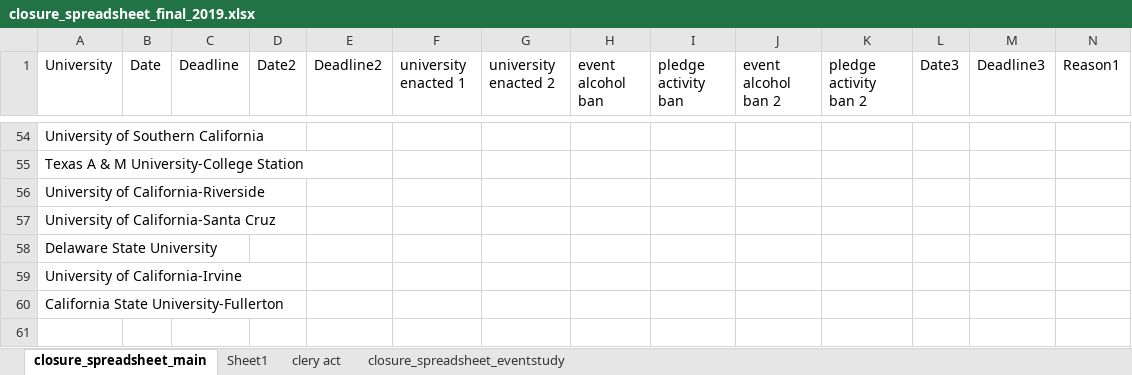
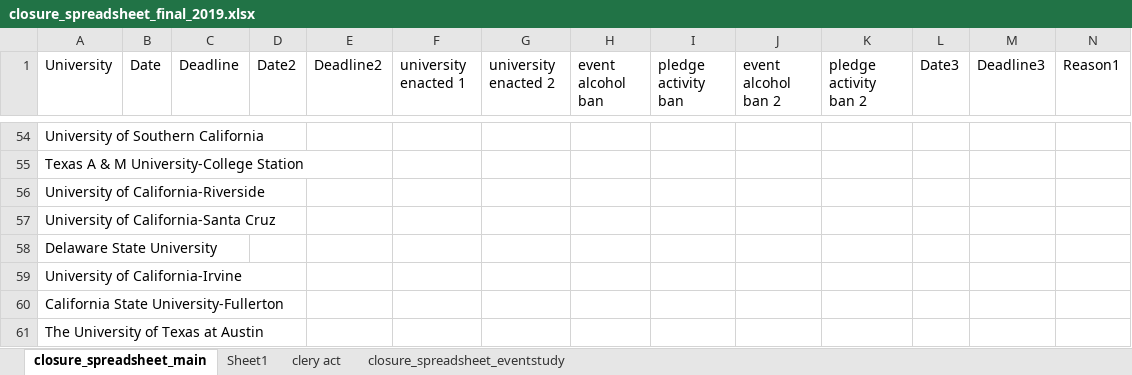
Before and after one commit to michaeltopper1/Fraternities, an Excel workbook: Data/closure_spreadsheet_final_2019.xlsx, sheet closure_spreadsheet_main, drawn as a sheet; only a part is shown, gaps mark what is left out; values as stored, in another font and other column widths than the file's, no borders; rows hold the shown columns only; the diff names each change by its address in the sheet, - before the commit and + after, or states it on an @@ line.

```diff
--- a/Data/closure_spreadsheet_final_2019.xlsx (sheet closure_spreadsheet_main)
+++ b/Data/closure_spreadsheet_final_2019.xlsx (sheet closure_spreadsheet_main)
+row 61: The University of Texas at Austin
```
Also changed, not shown: Data/academic_calendars.xlsx, Data/campus_daily_crime_log/crime_log_list.xlsx, 2 other files.
